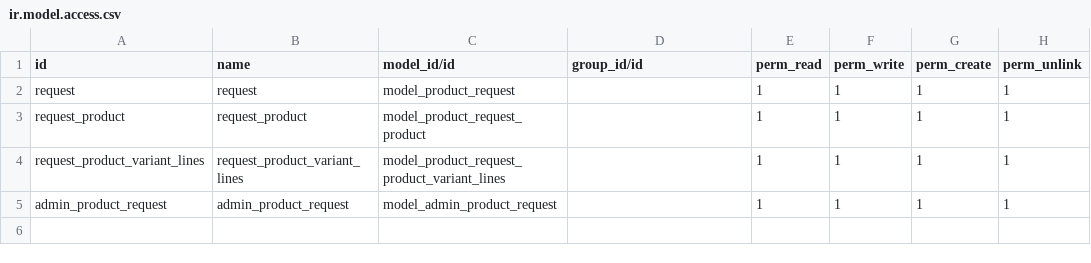
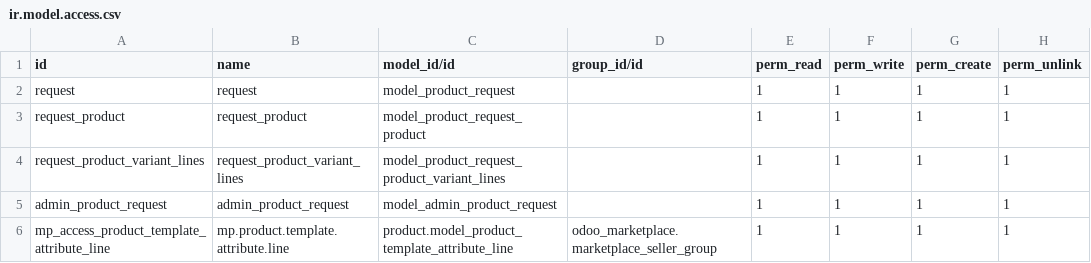
Before and after one commit to thinkSharp/liveplaza, a CSV file: custom/addons/multi_product_request/security/ir.model.access.csv, drawn as a sheet.

Commit message:
Solve Seller Variant Issue

```diff
--- a/custom/addons/multi_product_request/security/ir.model.access.csv
+++ b/custom/addons/multi_product_request/security/ir.model.access.csv
@@ -5 +5,2 @@ request_product_variant_lines,request_product_variant_lines,model_product_reques
 admin_product_request,admin_product_request,model_admin_product_request,,1,1,1,1
+mp_access_product_template_attribute_line,mp.product.template.attribute.line,product.model_product_template_attribute_line,odoo_marketplace.marketplace_seller_group,1,1,1,1
```
Also changed, not shown: 1 other file.
